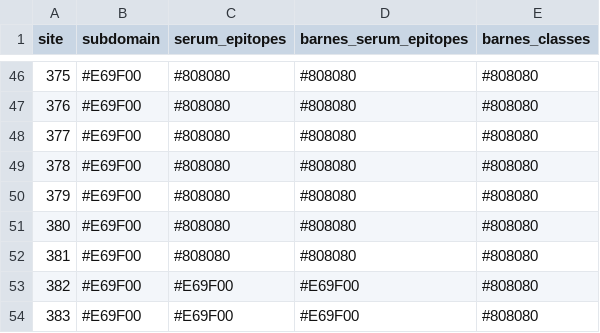
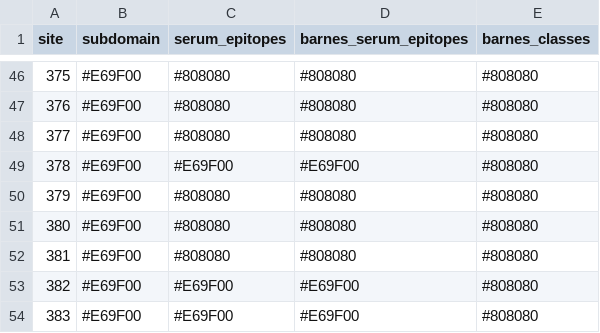
Before and after one commit to jbloomlab/SARS-CoV-2-RBD_B.1.351, a CSV file: data/site_color_schemes.csv, drawn as a sheet; only a part is shown, gaps mark what is left out.

Commit message:
update color scheme

```diff
--- a/data/site_color_schemes.csv
+++ b/data/site_color_schemes.csv
@@ -48,3 +48,3 @@
 377,#E69F00,#808080,#808080,#808080
-378,#E69F00,#808080,#808080,#808080
+378,#E69F00,#E69F00,#E69F00,#808080
 379,#E69F00,#808080,#808080,#808080
```
Also changed, not shown: 4 other files.
